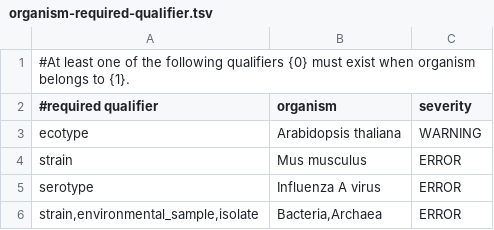
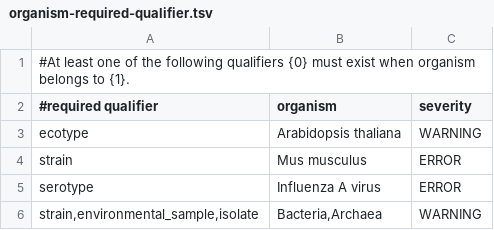
Before and after one commit to enasequence/sequencetools, a TSV file: embl-api-core/src/main/resources/uk/ac/ebi/embl/api/validation/data/organism-required-qualifier.tsv, drawn as a sheet.

Commit message:
assembly system errors fix

```diff
--- a/embl-api-core/src/main/resources/uk/ac/ebi/embl/api/validation/data/organism-required-qualifier.tsv
+++ b/embl-api-core/src/main/resources/uk/ac/ebi/embl/api/validation/data/organism-required-qualifier.tsv
@@ -5,2 +5,2 @@ strain	Mus musculus	ERROR
 serotype	Influenza A virus	ERROR
-strain,environmental_sample,isolate	Bacteria,Archaea	ERROR
+strain,environmental_sample,isolate	Bacteria,Archaea	WARNING
```
Also changed, not shown: 2 other files.
